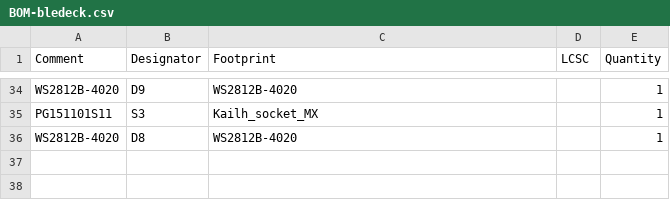
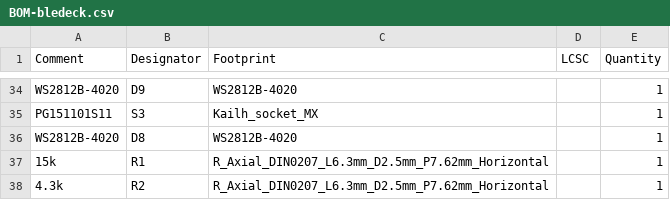
Before and after one commit to argaar/BLEDeck, a CSV file: pcb/bledeck/jlcpcb/production_files/BOM-bledeck.csv, drawn as a sheet; only a part is shown, gaps mark what is left out.

```diff
--- a/pcb/bledeck/jlcpcb/production_files/BOM-bledeck.csv
+++ b/pcb/bledeck/jlcpcb/production_files/BOM-bledeck.csv
@@ -36 +36,3 @@ PG151101S11,S3,Kailh_socket_MX,,1
 WS2812B-4020,D8,WS2812B-4020,,1
+15k,R1,R_Axial_DIN0207_L6.3mm_D2.5mm_P7.62mm_Horizontal,,1
+4.3k,R2,R_Axial_DIN0207_L6.3mm_D2.5mm_P7.62mm_Horizontal,,1
```
Also changed, not shown: pcb/bledeck/jlcpcb/production_files/CPL-bledeck.csv, 9 other files.
